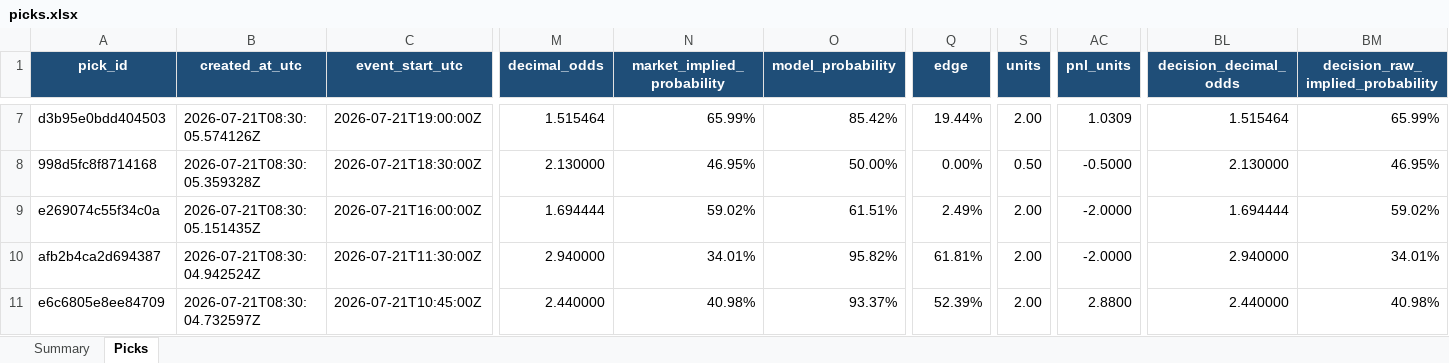
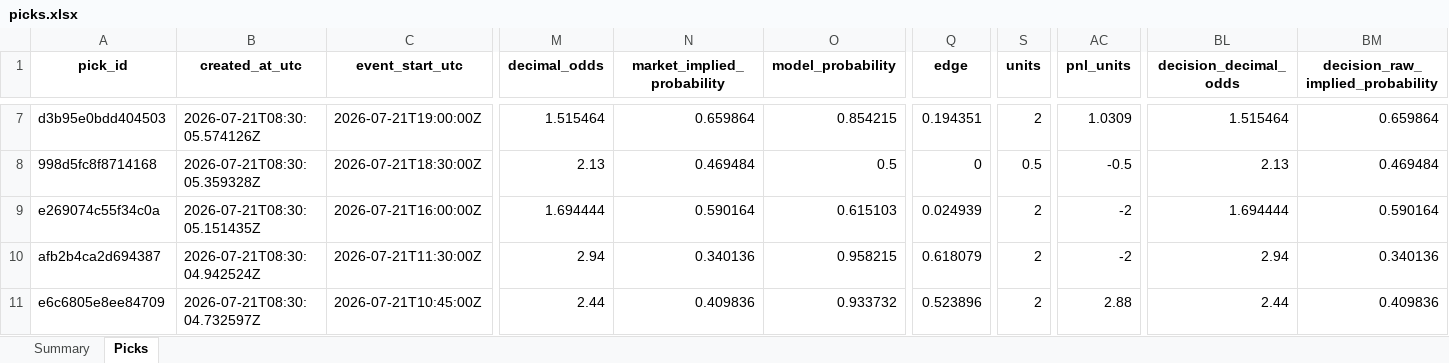
Before and after one commit to Vc9002/model-prediction, an Excel workbook: data/picks.xlsx, sheet Picks, drawn as a sheet; only a part is shown, gaps mark what is left out; values as stored, in another font and other column widths than the file's, no borders; table styles not drawn; the diff covers the shown part only; the diff names each change by its address in the sheet, - before the commit and + after, or states it on an @@ line.

```diff
--- a/data/picks.xlsx (sheet Picks)
+++ b/data/picks.xlsx (sheet Picks)
@@ A1:BM1 fill: #1F4E78 → none, text colour: #FFFFFF → black @@
-N7 (market_implied_probability): 65.99%
+N7 (market_implied_probability): 0.659864
-O7 (model_probability): 85.42%
+O7 (model_probability): 0.854215
-Q7 (edge): 19.44%
+Q7 (edge): 0.194351
-S7 (units): 2.00
+S7 (units): 2
-BM7 (decision_raw_implied_probability): 65.99%
+BM7 (decision_raw_implied_probability): 0.659864
-M8 (decimal_odds): 2.130000
+M8 (decimal_odds): 2.13
-N8 (market_implied_probability): 46.95%
+N8 (market_implied_probability): 0.469484
-O8 (model_probability): 50.00%
+O8 (model_probability): 0.5
-Q8 (edge): 0.00%
+Q8 (edge): 0
-S8 (units): 0.50
+S8 (units): 0.5
-AC8 (pnl_units): -0.5000
+AC8 (pnl_units): -0.5
-BL8 (decision_decimal_odds): 2.130000
+BL8 (decision_decimal_odds): 2.13
-BM8 (decision_raw_implied_probability): 46.95%
+BM8 (decision_raw_implied_probability): 0.469484
-N9 (market_implied_probability): 59.02%
+N9 (market_implied_probability): 0.590164
-O9 (model_probability): 61.51%
+O9 (model_probability): 0.615103
-Q9 (edge): 2.49%
+Q9 (edge): 0.024939
-S9:S11 (units): 2.00
+S9:S11 (units): 2
-AC9:AC10 (pnl_units): -2.0000
+AC9:AC10 (pnl_units): -2
-BM9 (decision_raw_implied_probability): 59.02%
+BM9 (decision_raw_implied_probability): 0.590164
-M10 (decimal_odds): 2.940000
+M10 (decimal_odds): 2.94
-N10 (market_implied_probability): 34.01%
+N10 (market_implied_probability): 0.340136
-O10 (model_probability): 95.82%
+O10 (model_probability): 0.958215
-Q10 (edge): 61.81%
+Q10 (edge): 0.618079
-BL10 (decision_decimal_odds): 2.940000
+BL10 (decision_decimal_odds): 2.94
-BM10 (decision_raw_implied_probability): 34.01%
+BM10 (decision_raw_implied_probability): 0.340136
-M11 (decimal_odds): 2.440000
+M11 (decimal_odds): 2.44
-N11 (market_implied_probability): 40.98%
+N11 (market_implied_probability): 0.409836
-O11 (model_probability): 93.37%
+O11 (model_probability): 0.933732
-Q11 (edge): 52.39%
+Q11 (edge): 0.523896
-AC11 (pnl_units): 2.8800
+AC11 (pnl_units): 2.88
-BL11 (decision_decimal_odds): 2.440000
+BL11 (decision_decimal_odds): 2.44
-BM11 (decision_raw_implied_probability): 40.98%
+BM11 (decision_raw_implied_probability): 0.409836
```
Also changed, not shown: 22 added rows, 350 edited cells and cell formats elsewhere in this sheet, sheet Summary, data/flat_picks.xlsx, 1 other file.
